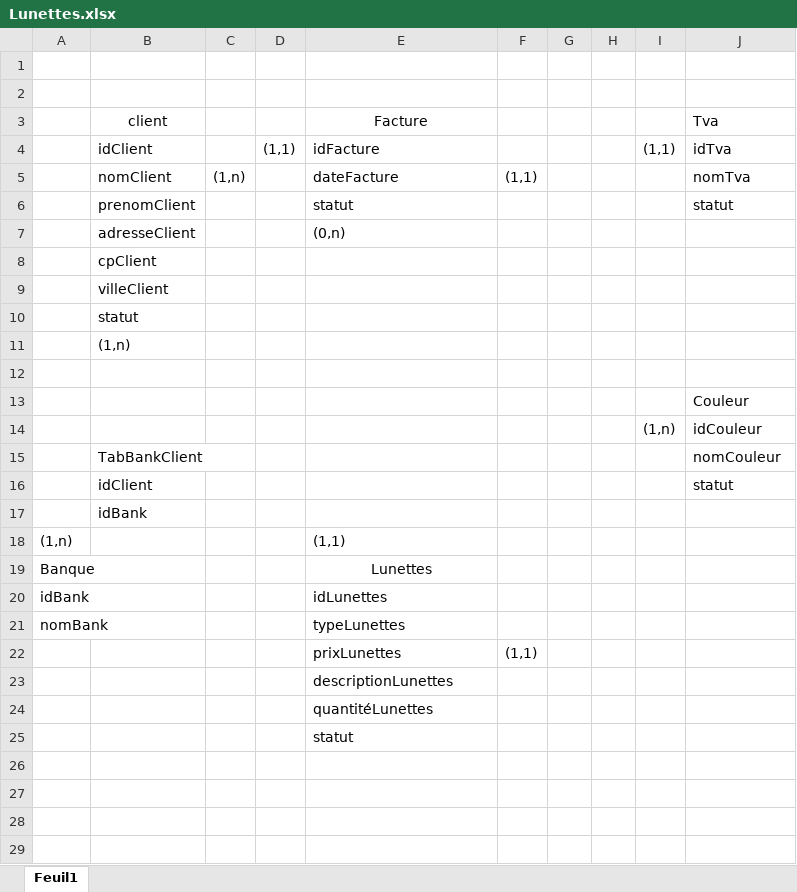
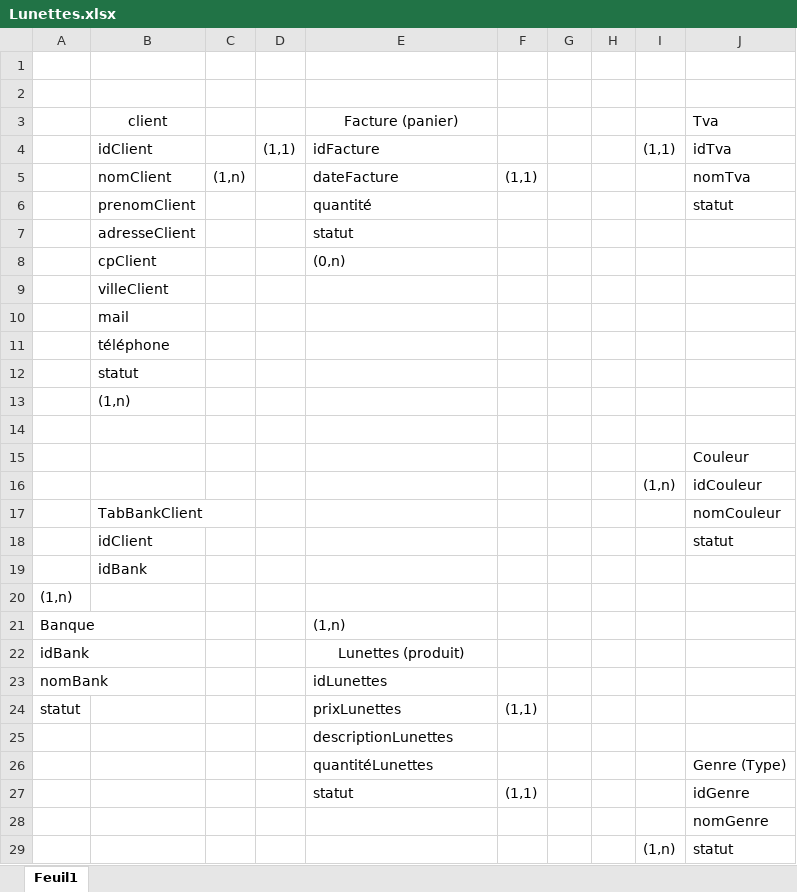
Before and after one commit to Willremi/Groupe6, an Excel workbook: siteGr6/Lunettes.xlsx, sheet Feuil1, drawn as a sheet; values as stored, in another font and other column widths than the file's, no borders; charts and pictures not drawn; removed rows and columns are numbered as before the commit, all else as after; the diff names each change by its address in the sheet, - before the commit and + after, or states it on an @@ line.

```diff
--- a/siteGr6/Lunettes.xlsx (sheet Feuil1)
+++ b/siteGr6/Lunettes.xlsx (sheet Feuil1)
-E3: Facture
+E3: Facture (panier)
-E6 (Facture (panier)): statut
+E6 (Facture (panier)): quantité
+row 7:  | adresseClient |  |  | statut
-B8 (client): adresseClient
+B8 (client): cpClient
-row 8:  | cpClient
+row 10:  | mail
+row 11:  | téléphone
-E20 (Facture (panier)): (1,1)
+E20 (Facture (panier)): (empty)
-E21 (Facture (panier)): Lunettes
+E21 (Facture (panier)): (1,n)
-E21 alignment: center
+E21 alignment: left
-E22 (Facture (panier)): idLunettes
+E22 (Facture (panier)): Lunettes (produit)
-E22 alignment: left
+E22 alignment: center
-E23 (Facture (panier)): typeLunettes
+E23 (Facture (panier)): idLunettes
-A24: (empty)
+A24: statut
-J26 (Tva): (empty)
+J26 (Tva): Genre (Type)
-row 25:  |  |  |  | statut
+row 27:  |  |  |  | statut | (1,1) |  |  |  | idGenre
+row 28:  |  |  |  |  |  |  |  |  | nomGenre
+row 29:  |  |  |  |  |  |  |  | (1,n) | statut
```
Also changed, not shown: charts or pictures, 2 other files.
